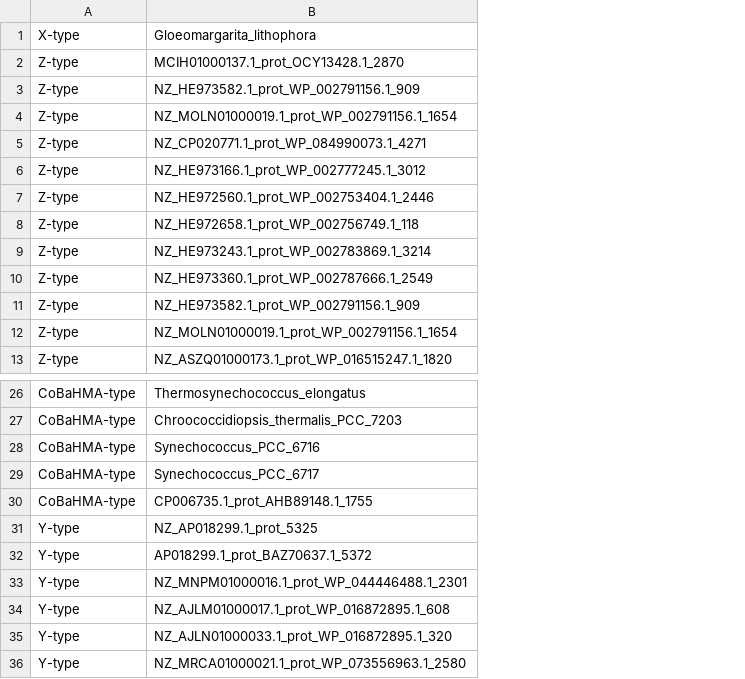
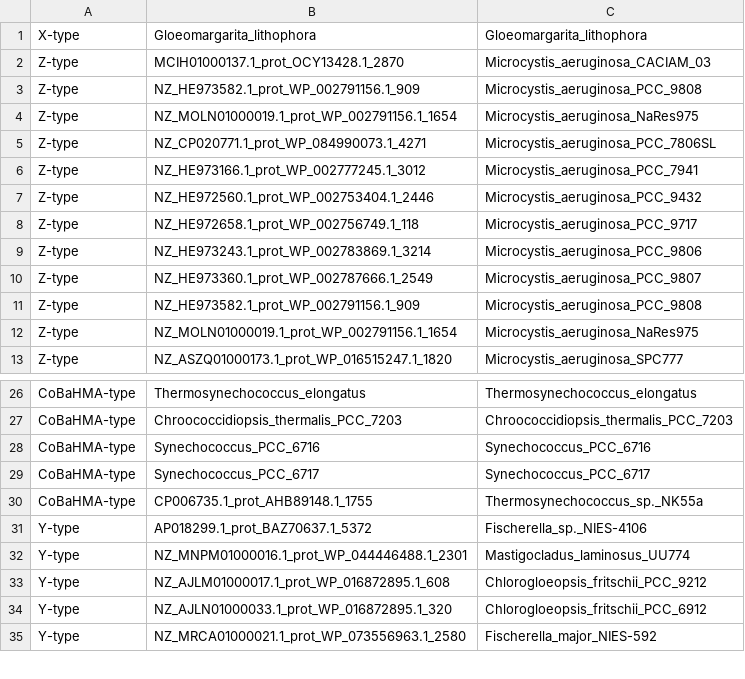
Before and after one commit to K2SOHIGH/pyCALF, a TSV file: pyCALF/datas/nterdb.tsv, drawn as a sheet; only a part is shown, gaps mark what is left out; removed rows and columns are numbered as before the commit, all else as after; the diff names each change by its address in the sheet, - before the commit and + after, or states it on an @@ line.

```diff
--- a/pyCALF/datas/nterdb.tsv
+++ b/pyCALF/datas/nterdb.tsv
+column C, rows 1-13: Gloeomargarita_lithophora | Microcystis_aeruginosa_CACIAM_03 | Microcystis_aeruginosa_PCC_9808 | Microcystis_aeruginosa_NaRes975 | Microcystis_aeruginosa_PCC_7806SL | Microcystis_aeruginosa_PCC_7941 | Microcystis_aeruginosa_PCC_9432 | Microcystis_aeruginosa_PCC_9717 | Microcystis_aeruginosa_PCC_9806 | Microcystis_aeruginosa_PCC_9807 | Microcystis_aeruginosa_PCC_9808 | Microcystis_aeruginosa_NaRes975 | Microcystis_aeruginosa_SPC777; rows 26-35: Thermosynechococcus_elongatus | Chroococcidiopsis_thermalis_PCC_7203 | Synechococcus_PCC_6716 | Synechococcus_PCC_6717 | Thermosynechococcus_sp._NK55a | Fischerella_sp._NIES-4106 | Mastigocladus_laminosus_UU774 | Chlorogloeopsis_fritschii_PCC_9212 | Chlorogloeopsis_fritschii_PCC_6912 | Fischerella_major_NIES-592
-row 31: Y-type | NZ_AP018299.1_prot_5325
```
Also changed, not shown: 2 other files.
